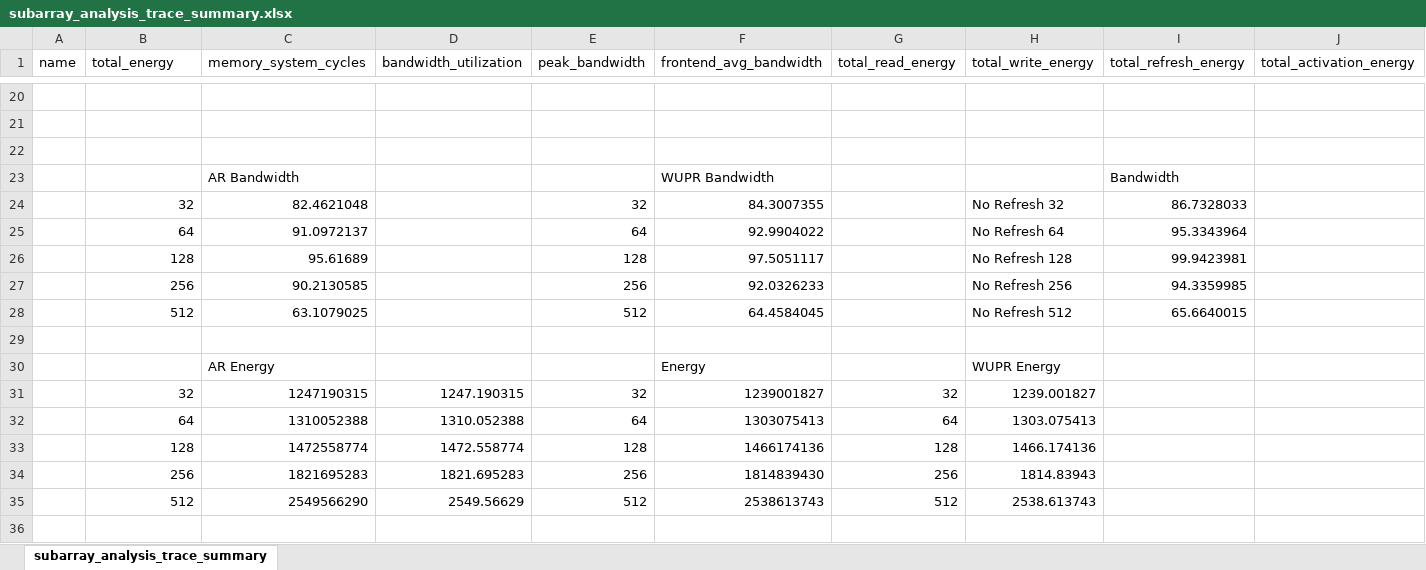
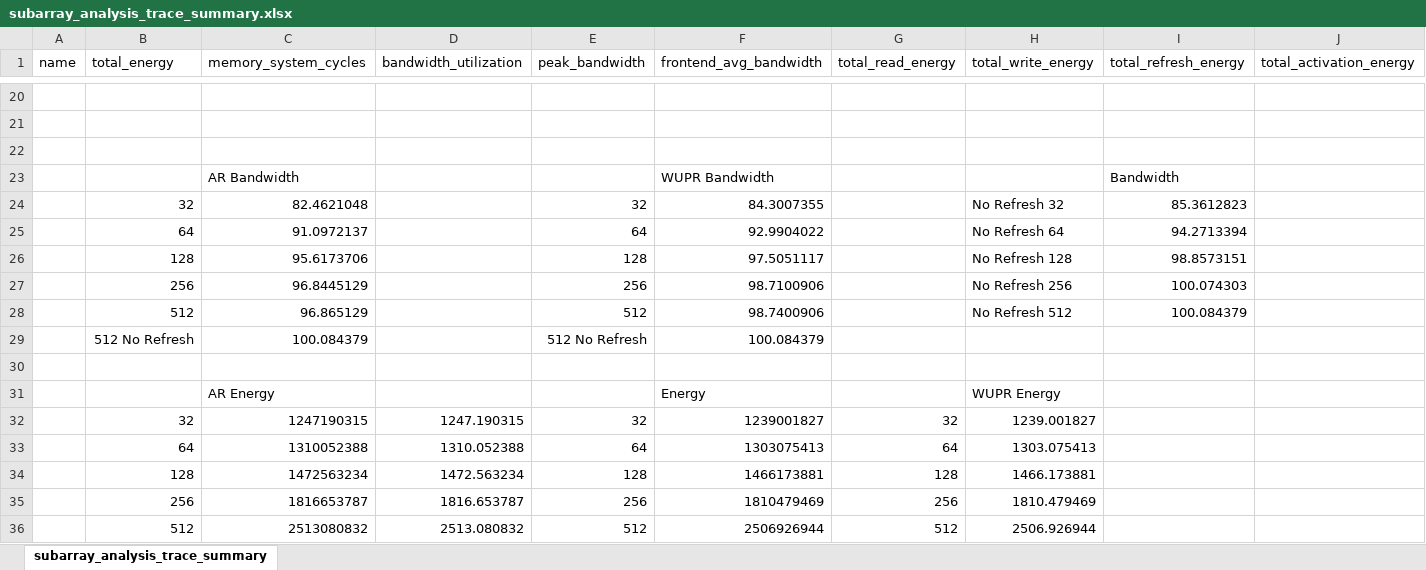
Before and after one commit to ph1223/Dram_controller, an Excel workbook: DRAM_System_Analysis/Data/subarray_analysis_trace_summary.xlsx, sheet subarray_analysis_trace_summary, drawn as a sheet; only a part is shown, gaps mark what is left out; values as stored, in another font and other column widths than the file's, no borders; charts and pictures not drawn; removed rows and columns are numbered as before the commit, all else as after; rows hold the shown columns only; the diff names each change by its address in the sheet, - before the commit and + after, or states it on an @@ line.

```diff
--- a/DRAM_System_Analysis/Data/subarray_analysis_trace_summary.xlsx (sheet subarray_analysis_trace_summary)
+++ b/DRAM_System_Analysis/Data/subarray_analysis_trace_summary.xlsx (sheet subarray_analysis_trace_summary)
-I24 (total_refresh_energy): 86.7328033
+I24 (total_refresh_energy): 85.3612823
-I25 (total_refresh_energy): 95.3343964
+I25 (total_refresh_energy): 94.2713394
-C26 (memory_system_cycles): 95.61689
+C26 (memory_system_cycles): 95.6173706
-I26 (total_refresh_energy): 99.9423981
+I26 (total_refresh_energy): 98.8573151
-C27 (memory_system_cycles): 90.2130585
+C27 (memory_system_cycles): 96.8445129
-F27 (frontend_avg_bandwidth): 92.0326233
+F27 (frontend_avg_bandwidth): 98.7100906
-I27 (total_refresh_energy): 94.3359985
+I27 (total_refresh_energy): 100.074303
-C28 (memory_system_cycles): 63.1079025
+C28 (memory_system_cycles): 96.865129
-F28 (frontend_avg_bandwidth): 64.4584045
+F28 (frontend_avg_bandwidth): 98.7400906
-I28 (total_refresh_energy): 65.6640015
+I28 (total_refresh_energy): 100.084379
+row 29:  | 512 No Refresh | 100.084379 |  | 512 No Refresh | 100.084379
-row 33:  | 128 | 1472558774 | 1472.558774 | 128 | 1466174136 | 128 | 1466.174136
-row 34:  | 256 | 1821695283 | 1821.695283 | 256 | 1814839430 | 256 | 1814.83943
-row 35:  | 512 | 2549566290 | 2549.56629 | 512 | 2538613743 | 512 | 2538.613743
+row 34:  | 128 | 1472563234 | 1472.563234 | 128 | 1466173881 | 128 | 1466.173881
+row 35:  | 256 | 1816653787 | 1816.653787 | 256 | 1810479469 | 256 | 1810.479469
+row 36:  | 512 | 2513080832 | 2513.080832 | 512 | 2506926944 | 512 | 2506.926944
```
Also changed, not shown: formulas that keep their value, charts or pictures, 23 other files.
